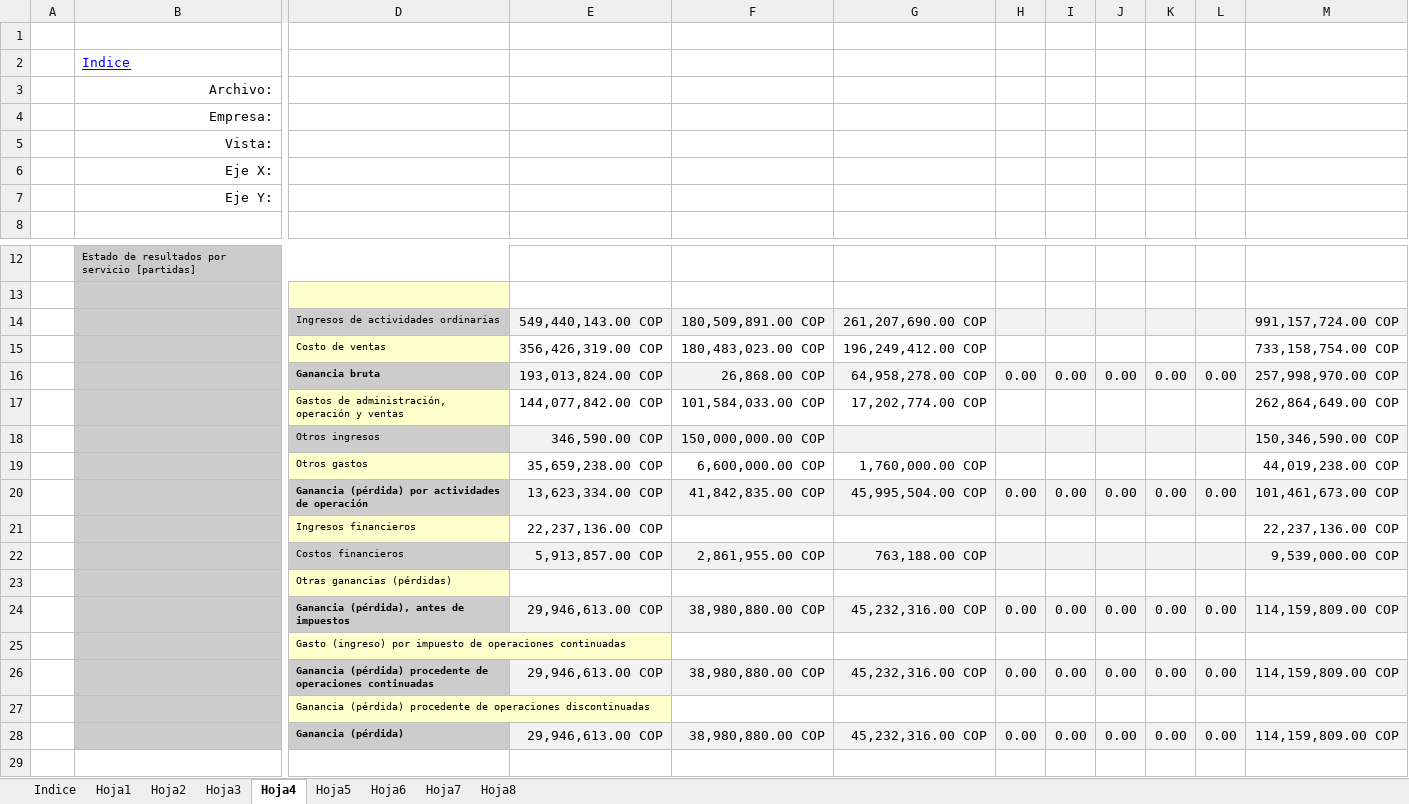
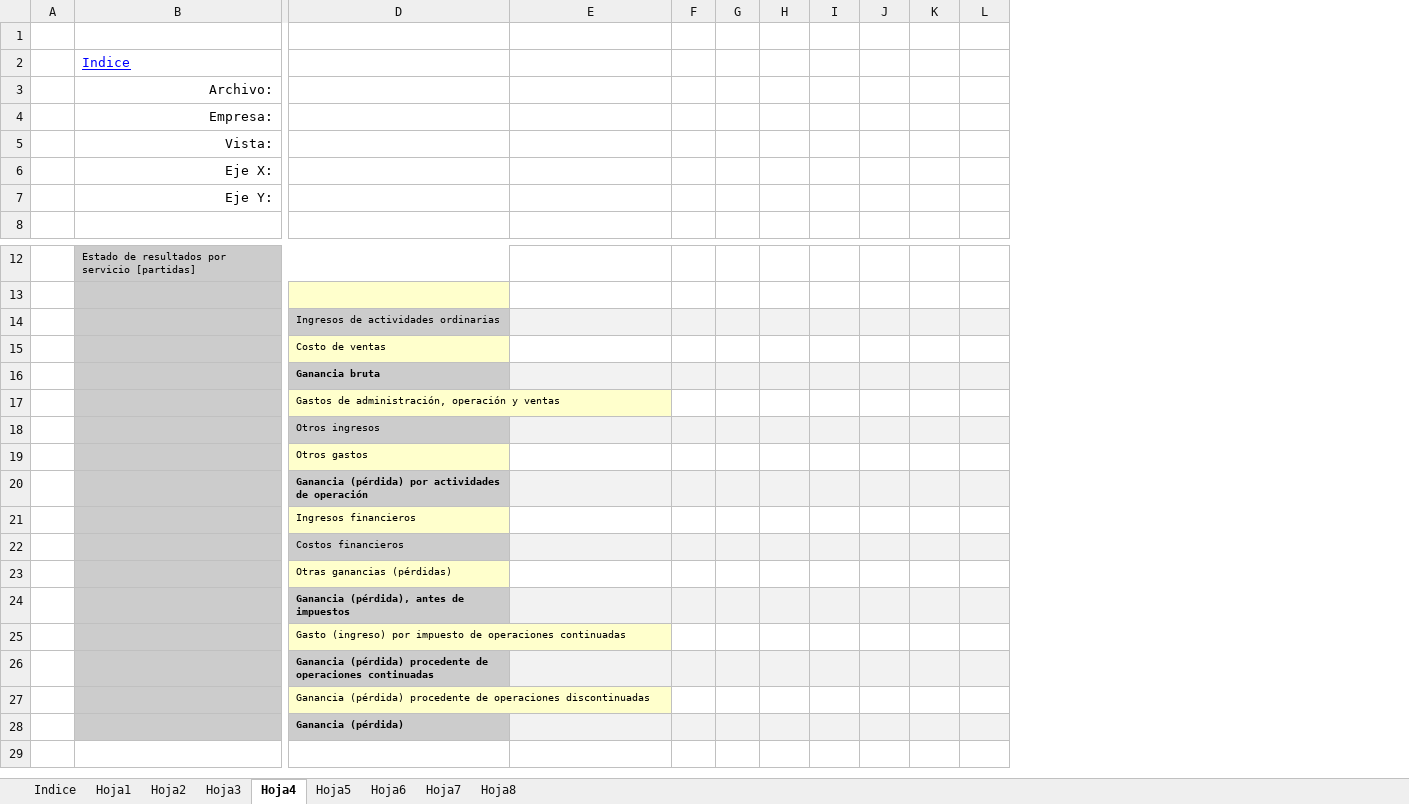
Before and after one commit to Ing-Eduardo-E/xbrl-generator, an Excel workbook: app/public/templates/ife/IFE_SegundoTrimestre_ID20037_2025-06-30.xlsx, sheet Hoja4, drawn as a sheet; only a part is shown, gaps mark what is left out; values as stored, in another font and other column widths than the file's, no borders; removed rows and columns are numbered as before the commit, all else as after; rows hold the shown columns only; the diff covers the shown part only; the diff names each change by its address in the sheet, - before the commit and + after, or states it on an @@ line.

Commit message:
fix(ife): limpiar template y corregir llenado de columnas totales
- Limpiar template IFE de valores de ejemplo hardcodeados (149 celdas)

- Eliminar templates de prueba innecesarios (IFE_Trimestral, ife_ejemplo)

- Corregir fillESFSheet para escribir totales en columna Q

- Corregir fillERSheet para escribir totales en columna M

- Template ahora está completamente limpio para recibir datos reales

El código ahora calcula y escribe los totales directamente en lugar de

depender de fórmulas de Excel que no existían en las filas de datos.

```diff
--- a/app/public/templates/ife/IFE_SegundoTrimestre_ID20037_2025-06-30.xlsx (sheet Hoja4)
+++ b/app/public/templates/ife/IFE_SegundoTrimestre_ID20037_2025-06-30.xlsx (sheet Hoja4)
-column F, rows 14-15: 180,509,891.00 COP | 180,483,023.00 COP
-column G, rows 14-15: 261,207,690.00 COP | 196,249,412.00 COP
+column F, empty
+column G, empty
-column M, rows 14-15: 991,157,724.00 COP | 733,158,754.00 COP
-E14: 549,440,143.00 COP
+E14: (empty)
-E15: 356,426,319.00 COP
+E15: (empty)
-row 16:  |  | Ganancia bruta | 193,013,824.00 COP | 26,868.00 COP | 64,958,278.00 COP | 0.00 | 0.00 | 0.00 | 0.00 | 0.00 | 257,998,970.00 COP
-row 17:  |  | Gastos de administración, operación y ventas | 144,077,842.00 COP | 101,584,033.00 COP | 17,202,774.00 COP |  |  |  |  |  | 262,864,649.00 COP
-row 18:  |  | Otros ingresos | 346,590.00 COP | 150,000,000.00 COP |  |  |  |  |  |  | 150,346,590.00 COP
-row 19:  |  | Otros gastos | 35,659,238.00 COP | 6,600,000.00 COP | 1,760,000.00 COP |  |  |  |  |  | 44,019,238.00 COP
-row 20:  |  | Ganancia (pérdida) por actividades de operación | 13,623,334.00 COP | 41,842,835.00 COP | 45,995,504.00 COP | 0.00 | 0.00 | 0.00 | 0.00 | 0.00 | 101,461,673.00 COP
-row 21:  |  | Ingresos financieros | 22,237,136.00 COP |  |  |  |  |  |  |  | 22,237,136.00 COP
-row 22:  |  | Costos financieros | 5,913,857.00 COP | 2,861,955.00 COP | 763,188.00 COP |  |  |  |  |  | 9,539,000.00 COP
+row 16:  |  | Ganancia bruta
+row 17:  |  | Gastos de administración, operación y ventas
+row 18:  |  | Otros ingresos
+row 19:  |  | Otros gastos
+row 20:  |  | Ganancia (pérdida) por actividades de operación
+row 21:  |  | Ingresos financieros
+row 22:  |  | Costos financieros
-row 24:  |  | Ganancia (pérdida), antes de impuestos | 29,946,613.00 COP | 38,980,880.00 COP | 45,232,316.00 COP | 0.00 | 0.00 | 0.00 | 0.00 | 0.00 | 114,159,809.00 COP
+row 24:  |  | Ganancia (pérdida), antes de impuestos
-row 26:  |  | Ganancia (pérdida) procedente de operaciones continuadas | 29,946,613.00 COP | 38,980,880.00 COP | 45,232,316.00 COP | 0.00 | 0.00 | 0.00 | 0.00 | 0.00 | 114,159,809.00 COP
+row 26:  |  | Ganancia (pérdida) procedente de operaciones continuadas
-row 28:  |  | Ganancia (pérdida) | 29,946,613.00 COP | 38,980,880.00 COP | 45,232,316.00 COP | 0.00 | 0.00 | 0.00 | 0.00 | 0.00 | 114,159,809.00 COP
+row 28:  |  | Ganancia (pérdida)
```
Also changed, not shown: 8 added rows, 8 removed rows and 2 edited cells elsewhere in this sheet, sheet Hoja5, sheet Hoja3, sheet Hoja7, sheet Hoja6, sheet Hoja1, sheet Hoja8, 1 more sheet, 3 other files.
